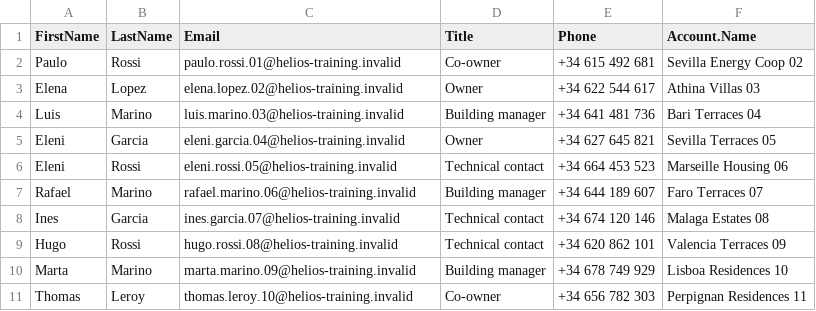
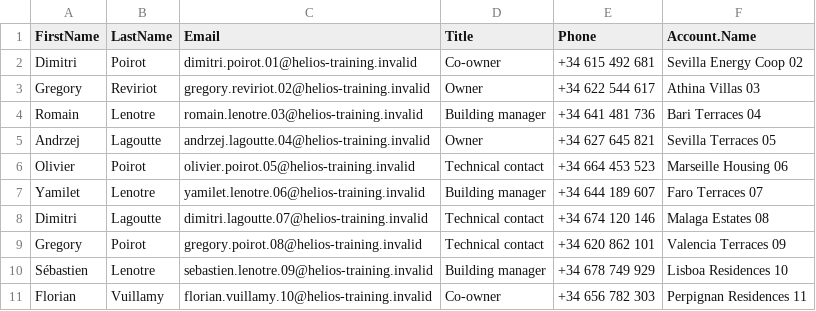
Before and after one commit to hardisgroupcom/sfdx-hardis-training, a CSV file: scripts/data/HeliosBaseline/Contact.csv, drawn as a sheet; only a part is shown; the diff covers the shown part only.

Commit message:
chore(cast): new names for the team and the seeded contacts
Olga Lagoutte is the release manager who left, Florian Rames the senior
contributor, Julie Verbeke the contributor on the quoting side. The seeded
contacts draw from the same first and last names, never paired back into
a real person's name, with accents taken out of their email addresses.

```diff
--- a/scripts/data/HeliosBaseline/Contact.csv
+++ b/scripts/data/HeliosBaseline/Contact.csv
@@ -1,11 +1,11 @@
 FirstName,LastName,Email,Title,Phone,Account.Name
-Paulo,Rossi,paulo.rossi.01@helios-training.invalid,Co-owner,+34 615 492 681,Sevilla Energy Coop 02
-Elena,Lopez,elena.lopez.02@helios-training.invalid,Owner,+34 622 544 617,Athina Villas 03
-Luis,Marino,luis.marino.03@helios-training.invalid,Building manager,+34 641 481 736,Bari Terraces 04
-Eleni,Garcia,eleni.garcia.04@helios-training.invalid,Owner,+34 627 645 821,Sevilla Terraces 05
-Eleni,Rossi,eleni.rossi.05@helios-training.invalid,Technical contact,+34 664 453 523,Marseille Housing 06
-Rafael,Marino,rafael.marino.06@helios-training.invalid,Building manager,+34 644 189 607,Faro Terraces 07
-Ines,Garcia,ines.garcia.07@helios-training.invalid,Technical contact,+34 674 120 146,Malaga Estates 08
-Hugo,Rossi,hugo.rossi.08@helios-training.invalid,Technical contact,+34 620 862 101,Valencia Terraces 09
-Marta,Marino,marta.marino.09@helios-training.invalid,Building manager,+34 678 749 929,Lisboa Residences 10
-Thomas,Leroy,thomas.leroy.10@helios-training.invalid,Co-owner,+34 656 782 303,Perpignan Residences 11
+Dimitri,Poirot,dimitri.poirot.01@helios-training.invalid,Co-owner,+34 615 492 681,Sevilla Energy Coop 02
+Gregory,Reviriot,gregory.reviriot.02@helios-training.invalid,Owner,+34 622 544 617,Athina Villas 03
+Romain,Lenotre,romain.lenotre.03@helios-training.invalid,Building manager,+34 641 481 736,Bari Terraces 04
+Andrzej,Lagoutte,andrzej.lagoutte.04@helios-training.invalid,Owner,+34 627 645 821,Sevilla Terraces 05
+Olivier,Poirot,olivier.poirot.05@helios-training.invalid,Technical contact,+34 664 453 523,Marseille Housing 06
+Yamilet,Lenotre,yamilet.lenotre.06@helios-training.invalid,Building manager,+34 644 189 607,Faro Terraces 07
+Dimitri,Lagoutte,dimitri.lagoutte.07@helios-training.invalid,Technical contact,+34 674 120 146,Malaga Estates 08
+Gregory,Poirot,gregory.poirot.08@helios-training.invalid,Technical contact,+34 620 862 101,Valencia Terraces 09
+Sébastien,Lenotre,sebastien.lenotre.09@helios-training.invalid,Building manager,+34 678 749 929,Lisboa Residences 10
+Florian,Vuillamy,florian.vuillamy.10@helios-training.invalid,Co-owner,+34 656 782 303,Perpignan Residences 11
```
Also changed, not shown: 150 edited cells elsewhere in this file, 28 other files.
